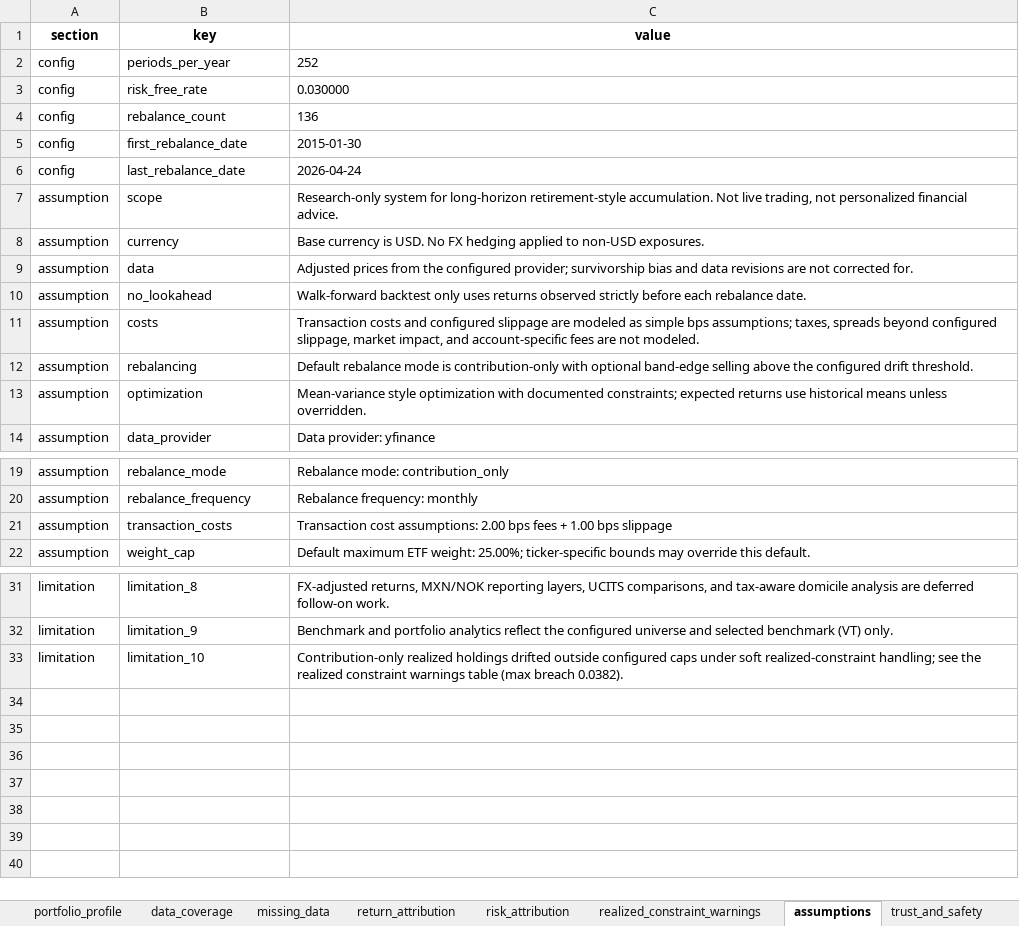
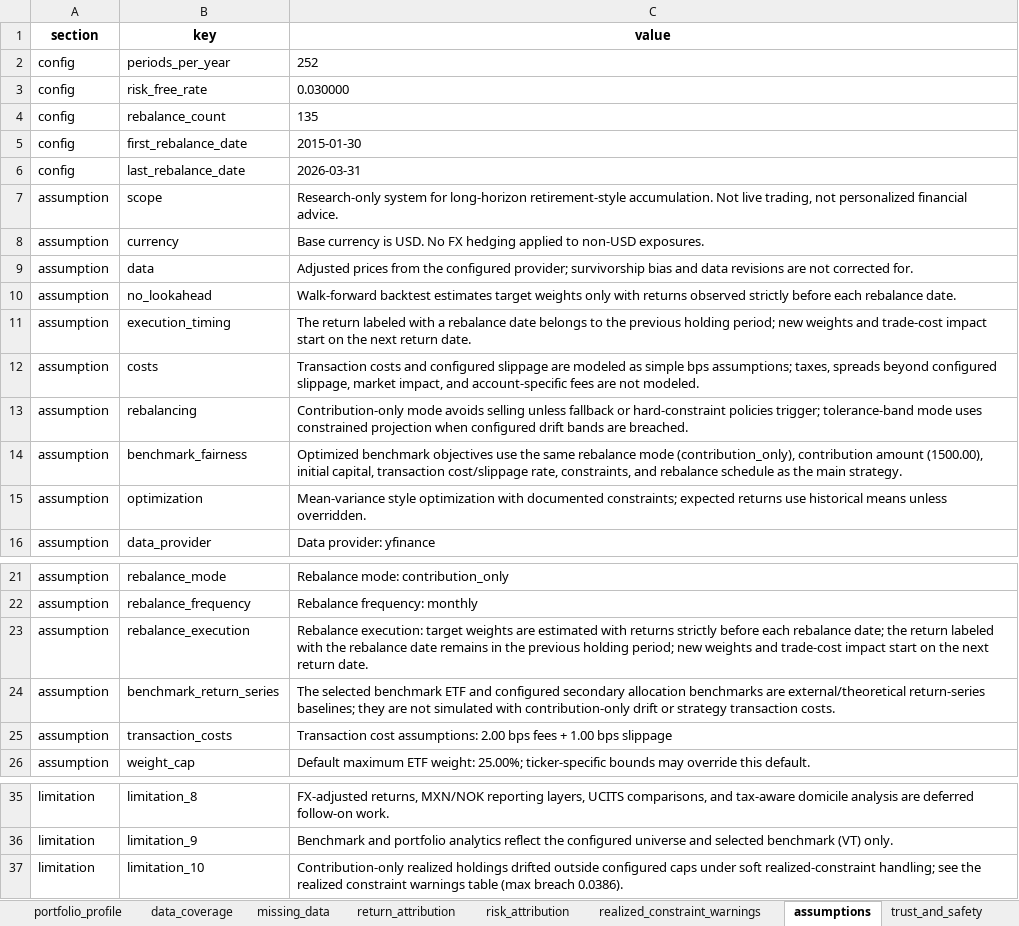
Before and after one commit to ignacio-ireta/etf-portfolio-research, an Excel workbook: reports/excel/portfolio_results.xlsx, sheet assumptions, drawn as a sheet; only a part is shown, gaps mark what is left out; values as stored, in another font and other column widths than the file's, no borders; addresses are those after the commit; the diff names each change by its address in the sheet, - before the commit and + after, or states it on an @@ line.

```diff
--- a/reports/excel/portfolio_results.xlsx (sheet assumptions)
+++ b/reports/excel/portfolio_results.xlsx (sheet assumptions)
-C4 (value): 136
+C4 (value): 135
-C6 (value): 2026-04-24
+C6 (value): 2026-03-31
-C10 (value): Walk-forward backtest only uses returns observed…
+C10 (value): Walk-forward backtest estimates target weights only with returns observed…
+row 11: assumption | execution_timing | The return labeled with a rebalance date belongs to the previous holding period; new weights and trade-cost impact start on the next return date.
-C13 (value): Default rebalance mode is contribution-only with optional band-edge selling above the configured drift threshold.
+C13 (value): Contribution-only mode avoids selling unless fallback or hard-constraint policies trigger; tolerance-band mode uses constrained projection when configured drift bands are breached.
+row 14: assumption | benchmark_fairness | Optimized benchmark objectives use the same rebalance mode (contribution_only), contribution amount (1500.00), initial capital, transaction cost/slippage rate, constraints, and rebalance schedule as the main strategy.
+row 23: assumption | rebalance_execution | Rebalance execution: target weights are estimated with returns strictly before each rebalance date; the return labeled with the rebalance date remains in the previous holding period; new weights and trade-cost impact start on the next return date.
+row 24: assumption | benchmark_return_series | The selected benchmark ETF and configured secondary allocation benchmarks are external/theoretical return-series baselines; they are not simulated with contribution-only drift or strategy transaction costs.
-C37 (value): …(max breach 0.0382).
+C37 (value): …(max breach 0.0386).
```
Also changed, not shown: sheet realized_constraint_warnings, sheet weights_history, sheet rebalance_summary, sheet optimizer_target_history, sheet covariance, sheet metrics, 11 more sheets, reports/excel/optimized_portfolios.xlsx, 52 other files.
